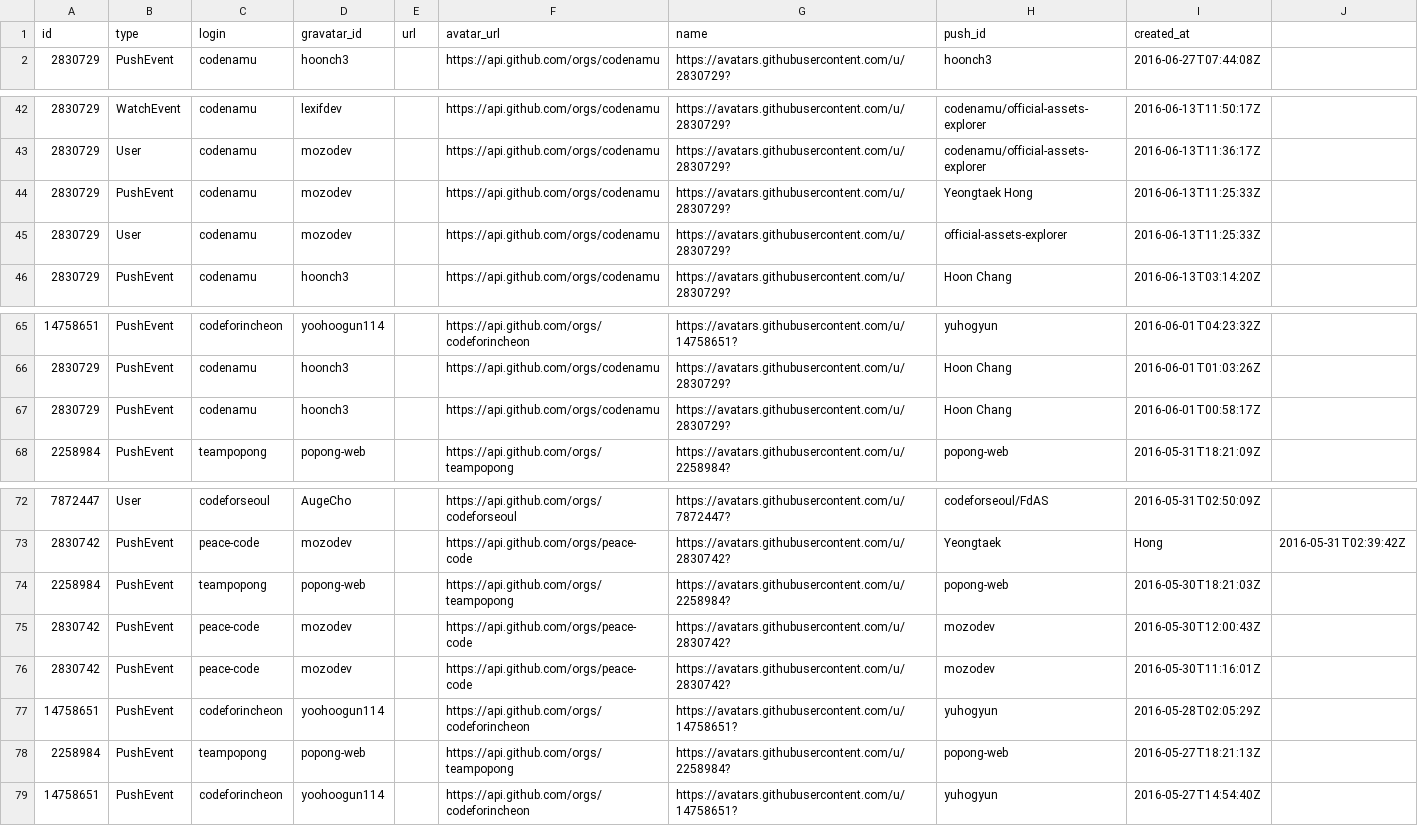
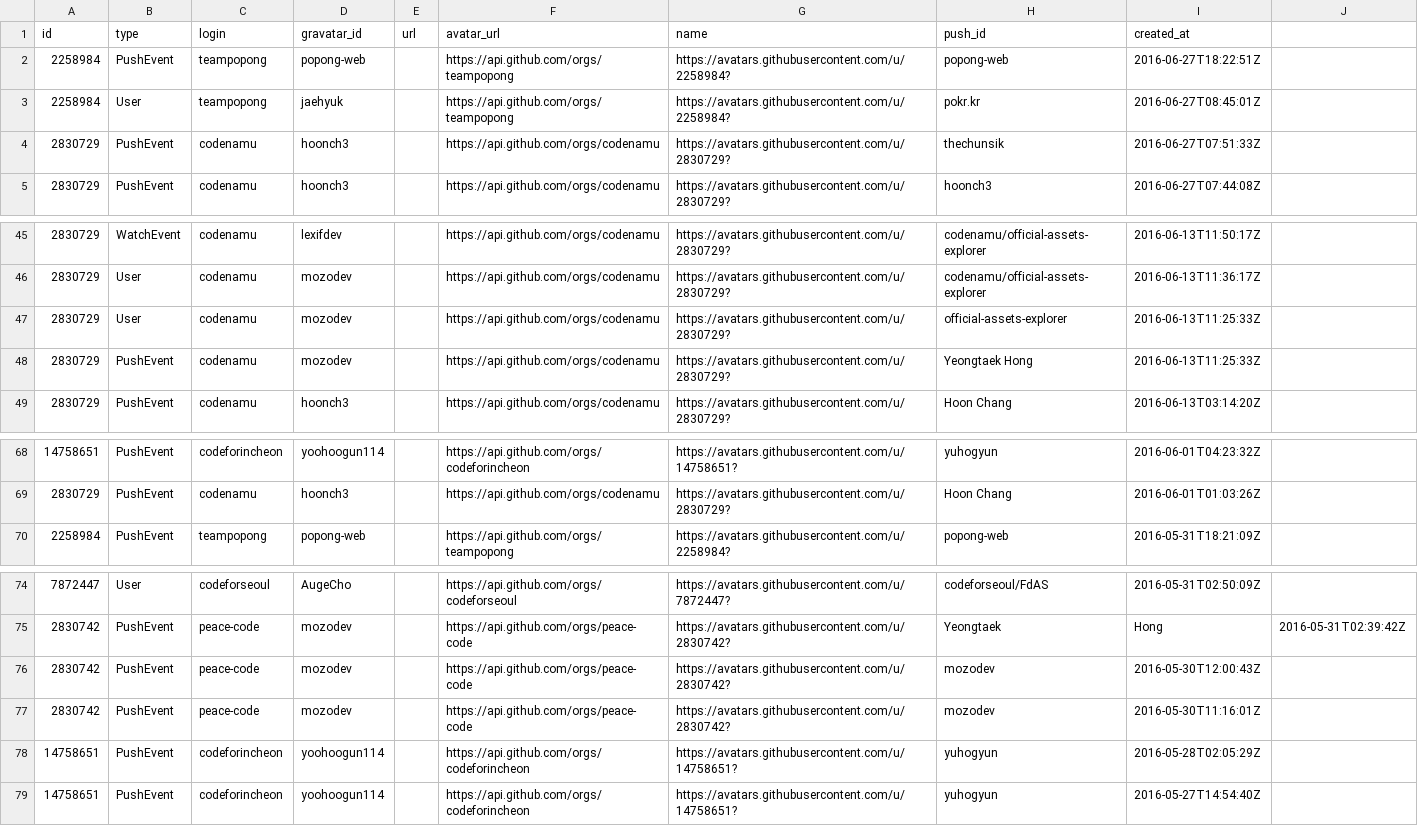
Before and after one commit to codenamu/civichacking-activity, a CSV file: community.csv, drawn as a sheet; only a part is shown, gaps mark what is left out.

Commit message:
Tue Jun 28 00:00:01 EDT 2016

```diff
--- a/community.csv
+++ b/community.csv
@@ -1,2 +1,5 @@
 id, type, login, gravatar_id, url, avatar_url, name, push_id, created_at
+2258984, PushEvent, teampopong, popong-web, , https://api.github.com/orgs/teampopong, https://avatars.githubusercontent.com/u/2258984?, popong-web, 2016-06-27T18:22:51Z
+2258984, User, teampopong, jaehyuk, , https://api.github.com/orgs/teampopong, https://avatars.githubusercontent.com/u/2258984?, pokr.kr, 2016-06-27T08:45:01Z
+2830729, PushEvent, codenamu, hoonch3, , https://api.github.com/orgs/codenamu, https://avatars.githubusercontent.com/u/2830729?, thechunsik, 2016-06-27T07:51:33Z
 2830729, PushEvent, codenamu, hoonch3, , https://api.github.com/orgs/codenamu, https://avatars.githubusercontent.com/u/2830729?, hoonch3, 2016-06-27T07:44:08Z
@@ -43,4 +46,4 @@ id, type, login, gravatar_id, url, avatar_url, name, push_id, created_at
 2830729, User, codenamu, mozodev, , https://api.github.com/orgs/codenamu, https://avatars.githubusercontent.com/u/2830729?, codenamu/official-assets-explorer, 2016-06-13T11:36:17Z
+2830729, User, codenamu, mozodev, , https://api.github.com/orgs/codenamu, https://avatars.githubusercontent.com/u/2830729?, official-assets-explorer, 2016-06-13T11:25:33Z
 2830729, PushEvent, codenamu, mozodev, , https://api.github.com/orgs/codenamu, https://avatars.githubusercontent.com/u/2830729?, Yeongtaek Hong, 2016-06-13T11:25:33Z
-2830729, User, codenamu, mozodev, , https://api.github.com/orgs/codenamu, https://avatars.githubusercontent.com/u/2830729?, official-assets-explorer, 2016-06-13T11:25:33Z
 2830729, PushEvent, codenamu, hoonch3, , https://api.github.com/orgs/codenamu, https://avatars.githubusercontent.com/u/2830729?, Hoon Chang, 2016-06-13T03:14:20Z
@@ -66,3 +69,2 @@ id, type, login, gravatar_id, url, avatar_url, name, push_id, created_at
 2830729, PushEvent, codenamu, hoonch3, , https://api.github.com/orgs/codenamu, https://avatars.githubusercontent.com/u/2830729?, Hoon Chang, 2016-06-01T01:03:26Z
-2830729, PushEvent, codenamu, hoonch3, , https://api.github.com/orgs/codenamu, https://avatars.githubusercontent.com/u/2830729?, Hoon Chang, 2016-06-01T00:58:17Z
 2258984, PushEvent, teampopong, popong-web, , https://api.github.com/orgs/teampopong, https://avatars.githubusercontent.com/u/2258984?, popong-web, 2016-05-31T18:21:09Z
@@ -73,3 +75,2 @@ id, type, login, gravatar_id, url, avatar_url, name, push_id, created_at
 2830742, PushEvent, peace-code, mozodev, , https://api.github.com/orgs/peace-code, https://avatars.githubusercontent.com/u/2830742?, Yeongtaek, Hong, 2016-05-31T02:39:42Z
-2258984, PushEvent, teampopong, popong-web, , https://api.github.com/orgs/teampopong, https://avatars.githubusercontent.com/u/2258984?, popong-web, 2016-05-30T18:21:03Z
 2830742, PushEvent, peace-code, mozodev, , https://api.github.com/orgs/peace-code, https://avatars.githubusercontent.com/u/2830742?, mozodev, 2016-05-30T12:00:43Z
@@ -77,3 +78,2 @@ id, type, login, gravatar_id, url, avatar_url, name, push_id, created_at
 14758651, PushEvent, codeforincheon, yoohoogun114, , https://api.github.com/orgs/codeforincheon, https://avatars.githubusercontent.com/u/14758651?, yuhogyun, 2016-05-28T02:05:29Z
-2258984, PushEvent, teampopong, popong-web, , https://api.github.com/orgs/teampopong, https://avatars.githubusercontent.com/u/2258984?, popong-web, 2016-05-27T18:21:13Z
 14758651, PushEvent, codeforincheon, yoohoogun114, , https://api.github.com/orgs/codeforincheon, https://avatars.githubusercontent.com/u/14758651?, yuhogyun, 2016-05-27T14:54:40Z
```
